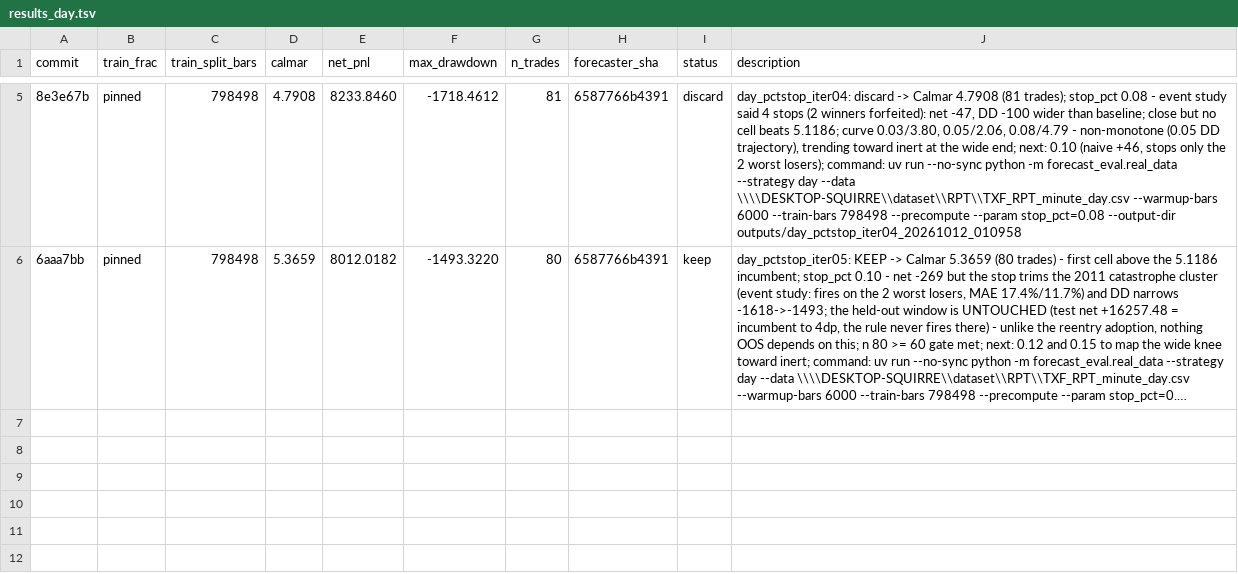
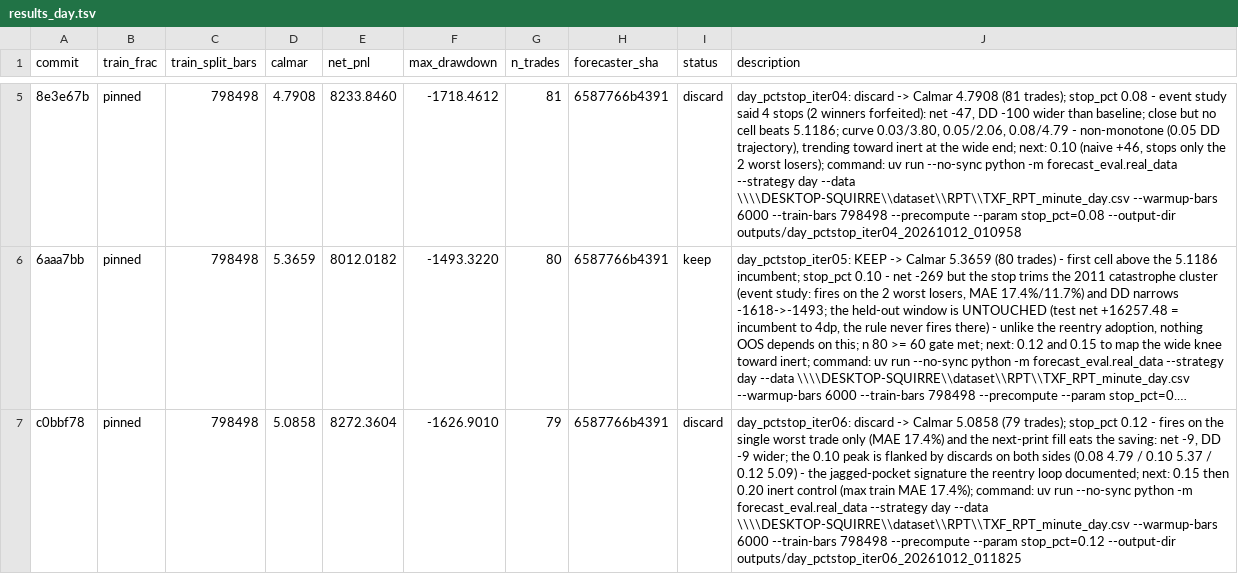
Before and after one commit to smolsquirrel936/forecast_eval, a TSV file: results_day.tsv, drawn as a sheet; only a part is shown, gaps mark what is left out; long unchanged cells end in …; the diff names each change by its address in the sheet, - before the commit and + after, or states it on an @@ line.

Commit message:
day_pctstop_iter06: discard -> Calmar 5.0858 (79 trades); 12% stop flanks the 10% pocket - jagged surface

```diff
--- a/results_day.tsv
+++ b/results_day.tsv
+row 7: c0bbf78 | pinned | 798498 | 5.0858 | 8272.3604 | -1626.9010 | 79 | 6587766b4391 | discard | day_pctstop_iter06: discard -> Calmar 5.0858 (79 trades); stop_pct 0.12 - fires on the single worst trade only (MAE 17.4%) and the next-print fill eats the saving: net -9, DD -9 wider; the 0.10 peak is flanked by discards on both sides (0.08 4.79 / 0.10 5.37 / 0.12 5.09) - the jagged-pocket signature the reentry loop documented; next: 0.15 then 0.20 inert control (max train MAE 17.4%); command: uv run --no-sync python -m forecast_eval.real_data --strategy day --data \\\\DESKTOP-SQUIRRE\\dataset\\RPT\\TXF_RPT_minute_day.csv --warmup-bars 6000 --train-bars 798498 --precompute --param stop_pct=0.12 --output-dir outputs/day_pctstop_iter06_20261012_011825
```
